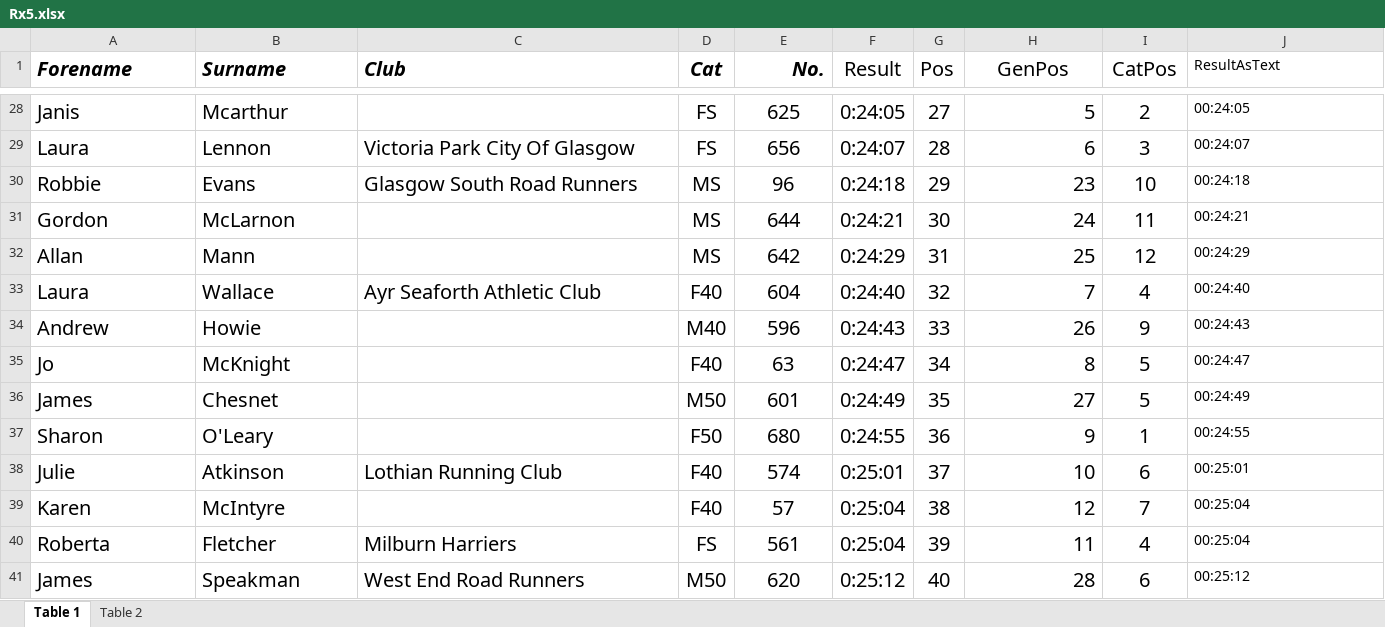
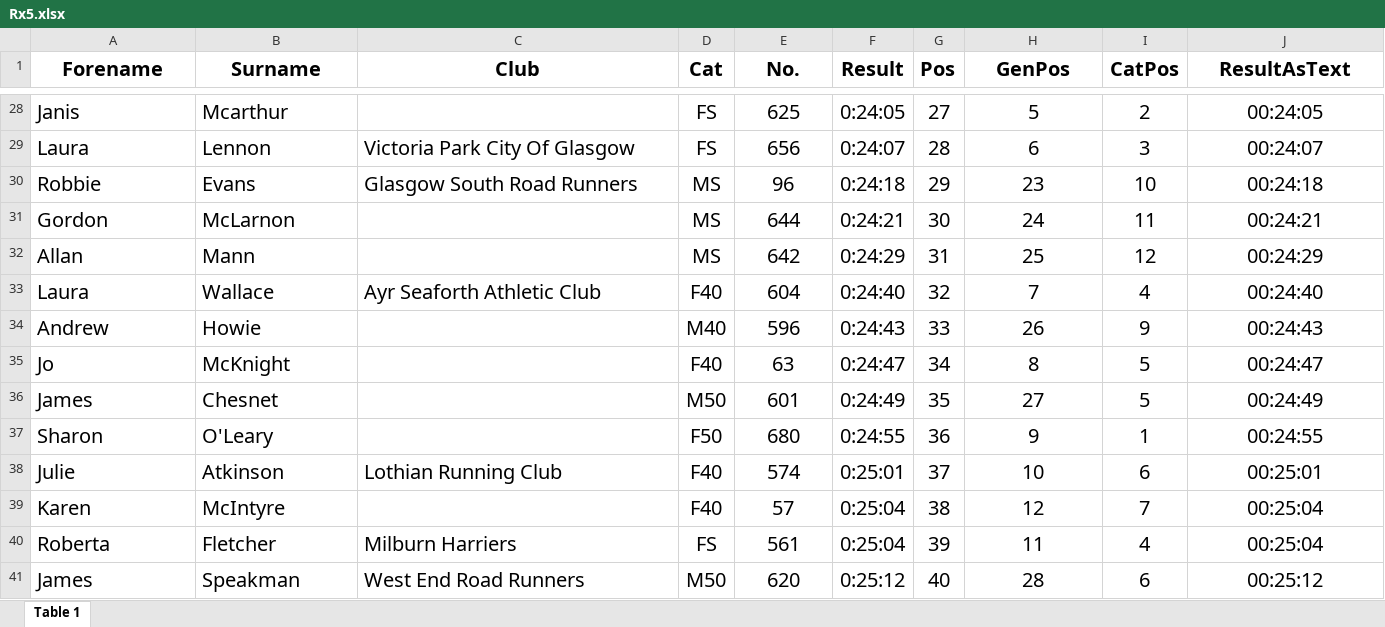
Before and after one commit to lukasz-pudlo/sx5standings, an Excel workbook: results/Rx5.xlsx, sheet Table 1, drawn as a sheet; only a part is shown, gaps mark what is left out; values as stored, in another font and other column widths than the file's, no borders; the diff covers the shown part only; the diff names each change by its address in the sheet, - before the commit and + after, or states it on an @@ line.

```diff
--- a/results/Rx5.xlsx (sheet Table 1)
+++ b/results/Rx5.xlsx (sheet Table 1)
-sheet tab: Table 2
-A1:C1 alignment: left
+A1:C1 alignment: center
-A1:E1 italic: on
+A1:E1 italic: off
-E1 alignment: right
+E1 alignment: center
-F1:J1 bold: off
+F1:J1 bold: on
@@ J1:J41 text size: larger, alignment: left → center @@
-H28:H41 alignment: right
+H28:H41 alignment: center
```
Also changed, not shown: 18 removed rows and cell formats elsewhere in this sheet, results/Kx5.xlsx, results/Lx5.xlsx, 3 other files.
